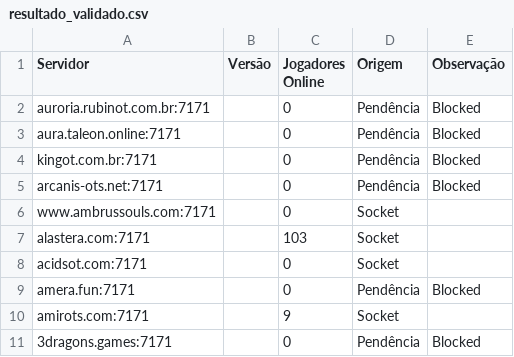
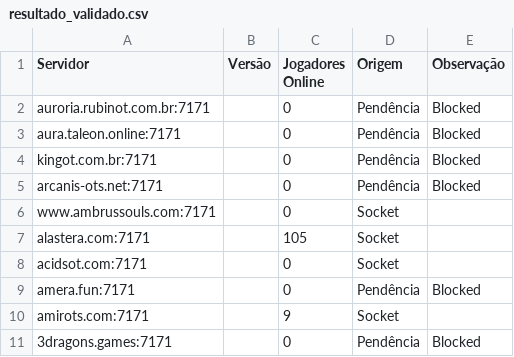
Before and after one commit to jose-roberto-barcelos/Royal_ot_server_list_13, a CSV file: resultado_validado.csv, drawn as a sheet.

```diff
--- a/resultado_validado.csv
+++ b/resultado_validado.csv
@@ -6,3 +6,3 @@ arcanis-ots.net:7171,,0,Pendência,Blocked
 www.ambrussouls.com:7171,,0,Socket,
-alastera.com:7171,,103,Socket,
+alastera.com:7171,,105,Socket,
 acidsot.com:7171,,0,Socket,
```
Also changed, not shown: ranking_final.csv.
